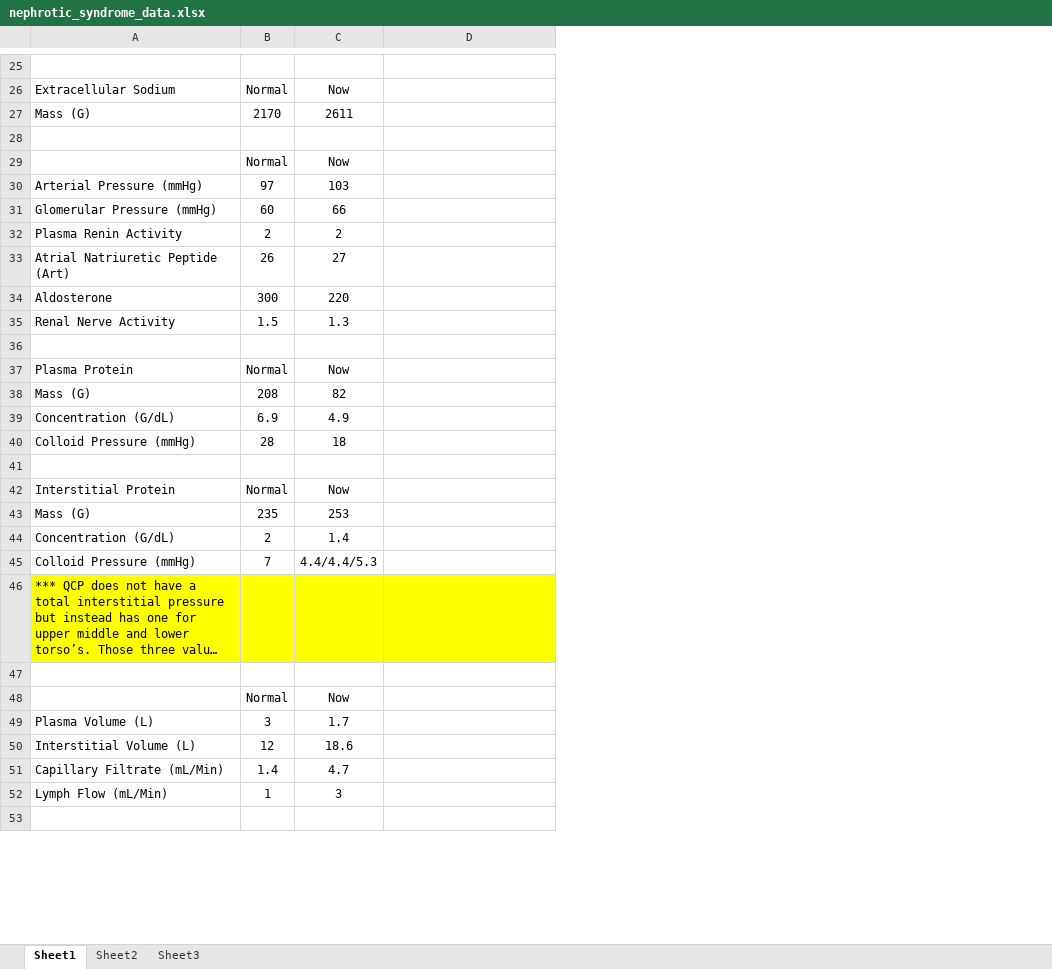
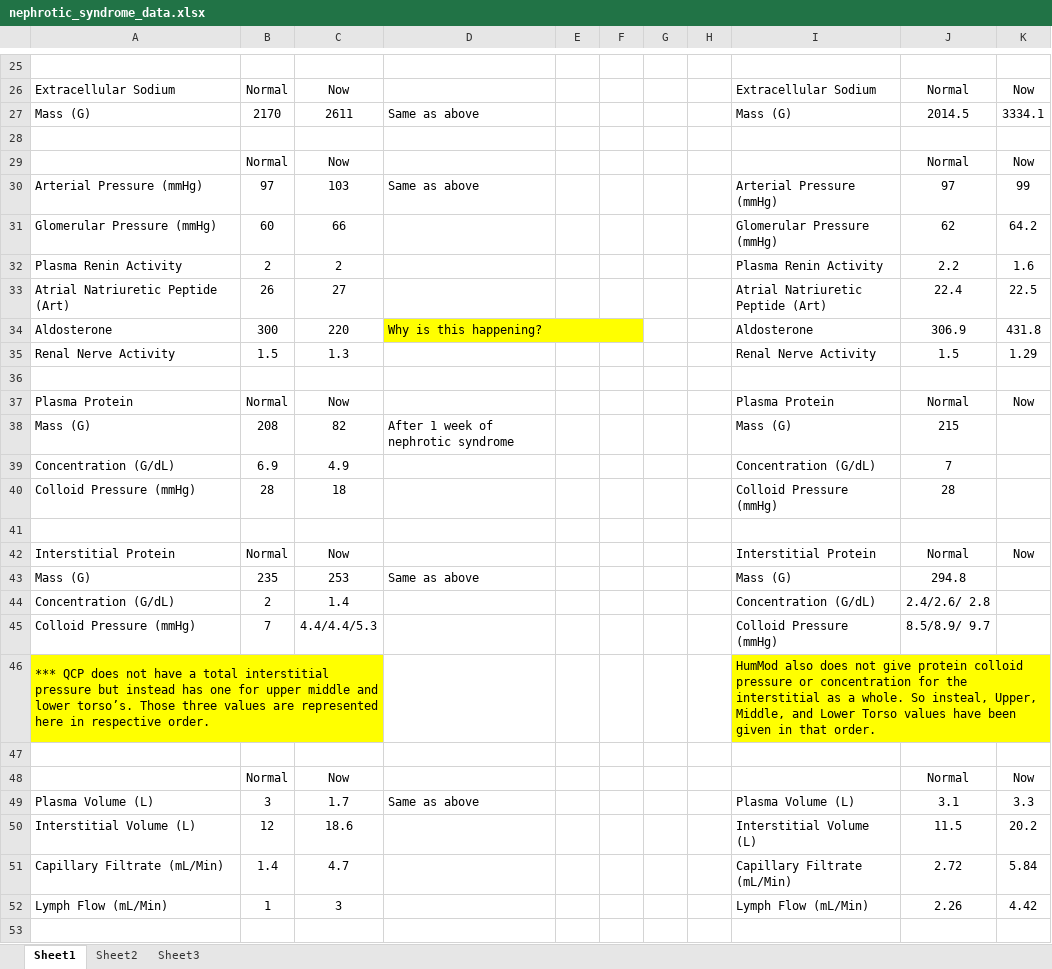
Before and after one commit to HumMod/labs, an Excel workbook: 31_nephrotic_syndrome/nephrotic_syndrome_data.xlsx, sheet Sheet1, drawn as a sheet; only a part is shown, gaps mark what is left out; long unchanged cells end in …; values as stored, in another font and other column widths than the file's, no borders; the diff covers the shown part only; the diff names each change by its address in the sheet, - before the commit and + after, or states it on an @@ line.

```diff
--- a/31_nephrotic_syndrome/nephrotic_syndrome_data.xlsx (sheet Sheet1)
+++ b/31_nephrotic_syndrome/nephrotic_syndrome_data.xlsx (sheet Sheet1)
+column E, empty
+column F, empty
+column G, empty
+column H, empty
+column I, rows 26-52: Extracellular Sodium | Mass (G) |  |  | Arterial Pressure (mmHg) | Glomerular Pressure (mmHg) | Plasma Renin Activity | Atrial Natriuretic Peptide (Art) | Aldosterone | Renal Nerve Activity |  | Plasma Protein | Mass (G) | Concentration (G/dL) | Colloid Pressure (mmHg) |  | Interstitial Protein | Mass (G) | Concentration (G/dL) | Colloid Pressure (mmHg) | HumMod also does not give protein colloid pressure or concentration for the interstitial as a whole. So insteal, Upper, Middle, and Lower Torso values have been given in that order. |  |  | Plasma Volume (L) | Interstitial Volume (L) | Capillary Filtrate (mL/Min) | Lymph Flow (mL/Min)
+column J, rows 26-52: Normal | 2014.5 |  | Normal | 97 | 62 | 2.2 | 22.4 | 306.9 | 1.5 |  | Normal | 215 | 7 | 28 |  | Normal | 294.8 | 2.4/2.6/ 2.8 | 8.5/8.9/ 9.7 |  |  | Normal | 3.1 | 11.5 | 2.72 | 2.26
+column K, rows 26-52: Now | 3334.1 |  | Now | 99 | 64.2 | 1.6 | 22.5 | 431.8 | 1.29 |  | Now |  |  |  |  | Now |  |  |  |  |  | Now | 3.3 | 20.2 | 5.84 | 4.42
-D27: (empty)
+D27: Same as above
-D30: (empty)
+D30: Same as above
-D34: (empty)
+D34: Why is this happening?
-D34 fill: none
+D34 fill: #FFFF00
+D34:F34 merged
-D38: (empty)
+D38: After 1 week of nephrotic syndrome
-D43: (empty)
+D43: Same as above
+A46:C46 merged
-B46:D46 fill: #FFFF00
+B46:D46 fill: none
-D49: (empty)
+D49: Same as above
```
Also changed, not shown: 3 added rows, 4 edited cells, cell formats and merged cells elsewhere in this sheet.
